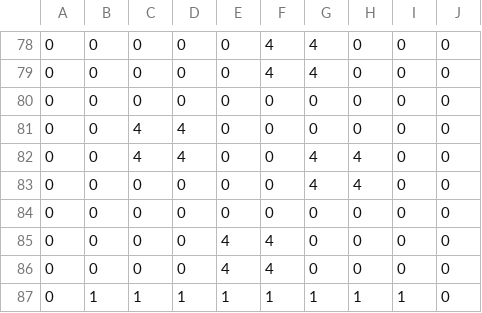
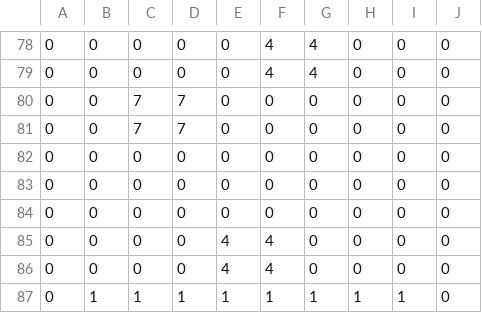
Before and after one commit to suzukimasato1231/Engine2022, a CSV file: PenguinBreak/Resources/map/Floor_Title3.csv, drawn as a sheet; only a part is shown, gaps mark what is left out.

```diff
--- a/PenguinBreak/Resources/map/Floor_Title3.csv
+++ b/PenguinBreak/Resources/map/Floor_Title3.csv
@@ -79,6 +79,6 @@
 0,0,0,0,0,4,4,0,0,0
+0,0,7,7,0,0,0,0,0,0
+0,0,7,7,0,0,0,0,0,0
 0,0,0,0,0,0,0,0,0,0
-0,0,4,4,0,0,0,0,0,0
-0,0,4,4,0,0,4,4,0,0
-0,0,0,0,0,0,4,4,0,0
+0,0,0,0,0,0,0,0,0,0
 0,0,0,0,0,0,0,0,0,0
```
Also changed, not shown: 9 other files.
